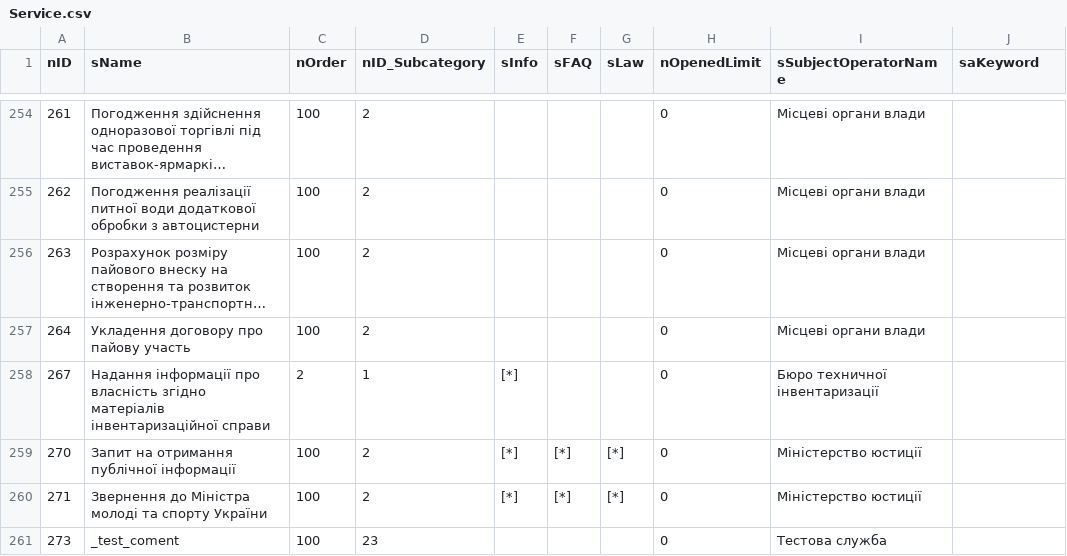
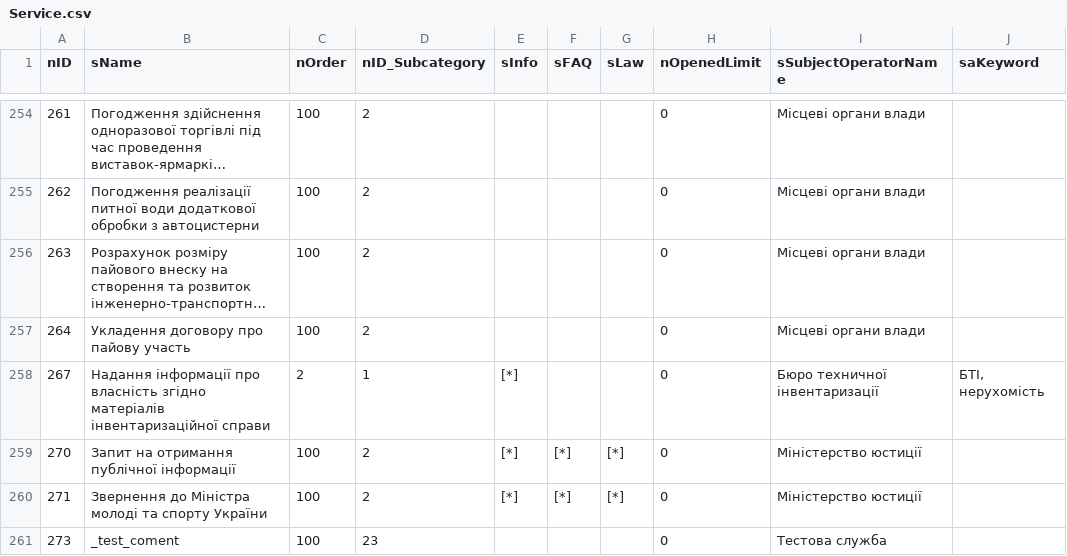
Before and after one commit to iGov-UA/iGov_Data, a CSV file: wf-central/src/main/resources/data/iGov/Service.csv, drawn as a sheet; only a part is shown, gaps mark what is left out; long unchanged cells end in ….

```diff
--- a/wf-central/src/main/resources/data/iGov/Service.csv
+++ b/wf-central/src/main/resources/data/iGov/Service.csv
@@ -257,3 +257,3 @@ nID;sName;nOrder;nID_Subcategory;sInfo;sFAQ;sLaw;nOpenedLimit;sSubjectOperatorNa
 264;Укладення договору про пайову участь;100;2;;;;0;Місцеві органи влади;
-267;Надання інформації про власність згідно матеріалів інвентаризаційної справи;2;1;[*];;;0;Бюро техничної інвентаризації;
+267;Надання інформації про власність згідно матеріалів інвентаризаційної справи;2;1;[*];;;0;Бюро техничної інвентаризації;БТІ, нерухомість
 270;Запит на отримання публічної інформації;100;2;[*];[*];[*];0;Міністерство юстиції;
```
Also changed, not shown: wf-central/src/main/resources/data/iGov/SubjectOrgan.csv, wf-central/src/main/resources/data/iGov__Test_Delta/ServiceData.csv, 3 other files.
